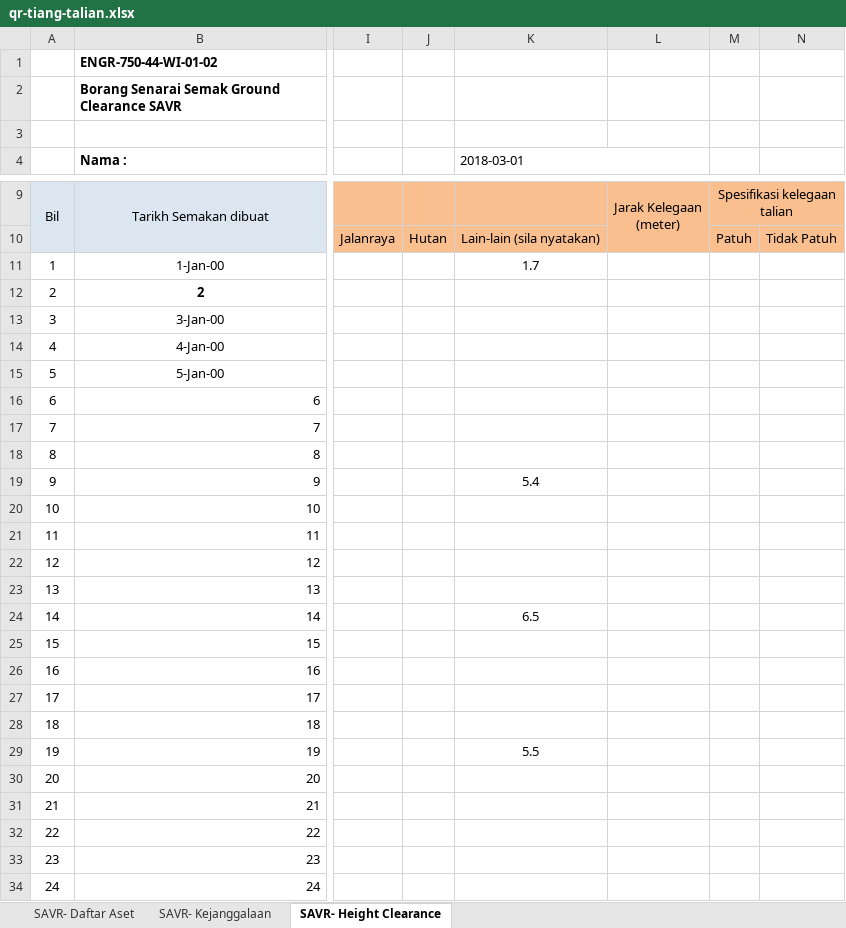
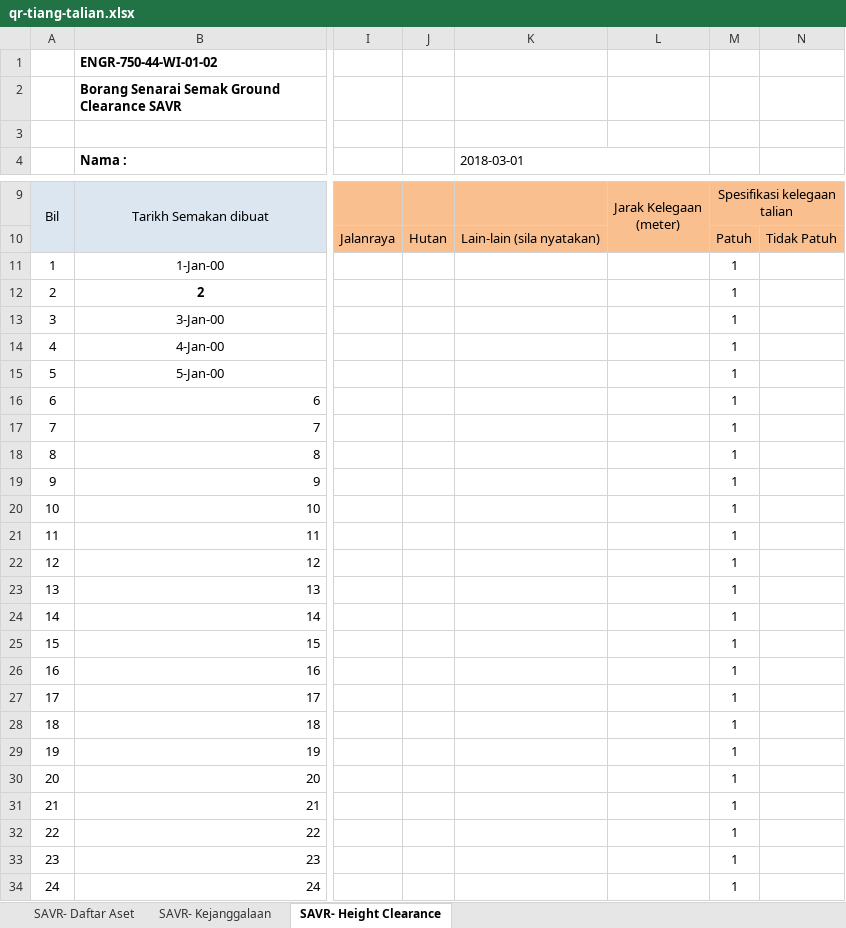
Before and after one commit to arehman5110/apks, an Excel workbook: public/assets/updated-excels/qr-tiang-talian.xlsx, sheet SAVR- Height Clearance, drawn as a sheet; only a part is shown, gaps mark what is left out; values as stored, in another font and other column widths than the file's, no borders; charts and pictures not drawn; the diff covers the shown part only; the diff names each change by its address in the sheet, - before the commit and + after, or states it on an @@ line.

```diff
--- a/public/assets/updated-excels/qr-tiang-talian.xlsx (sheet SAVR- Height Clearance)
+++ b/public/assets/updated-excels/qr-tiang-talian.xlsx (sheet SAVR- Height Clearance)
-K11 (2018-03-01): 1.7
+K11 (2018-03-01): (empty)
-M11:M34: (empty)
+M11:M34: 1
-K19 (2018-03-01): 5.4
+K19 (2018-03-01): (empty)
-K24 (2018-03-01): 6.5
+K24 (2018-03-01): (empty)
-K29 (2018-03-01): 5.5
+K29 (2018-03-01): (empty)
```
Also changed, not shown: other rows of this sheet, sheet SAVR- Daftar Aset, sheet SAVR- Kejanggalaan, public/assets/updated-excels/qr-feeder-pillar.xlsx, 3 other files.
